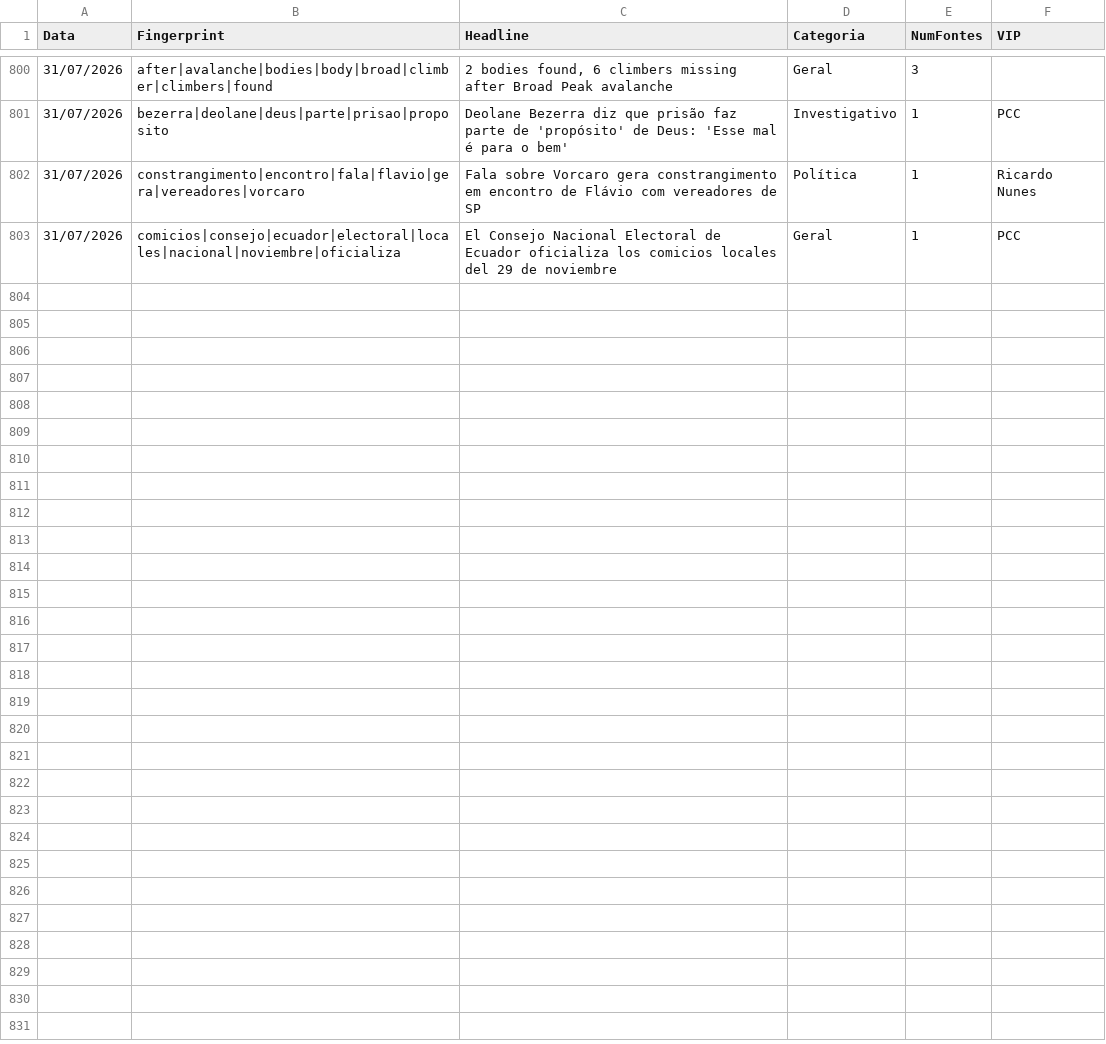
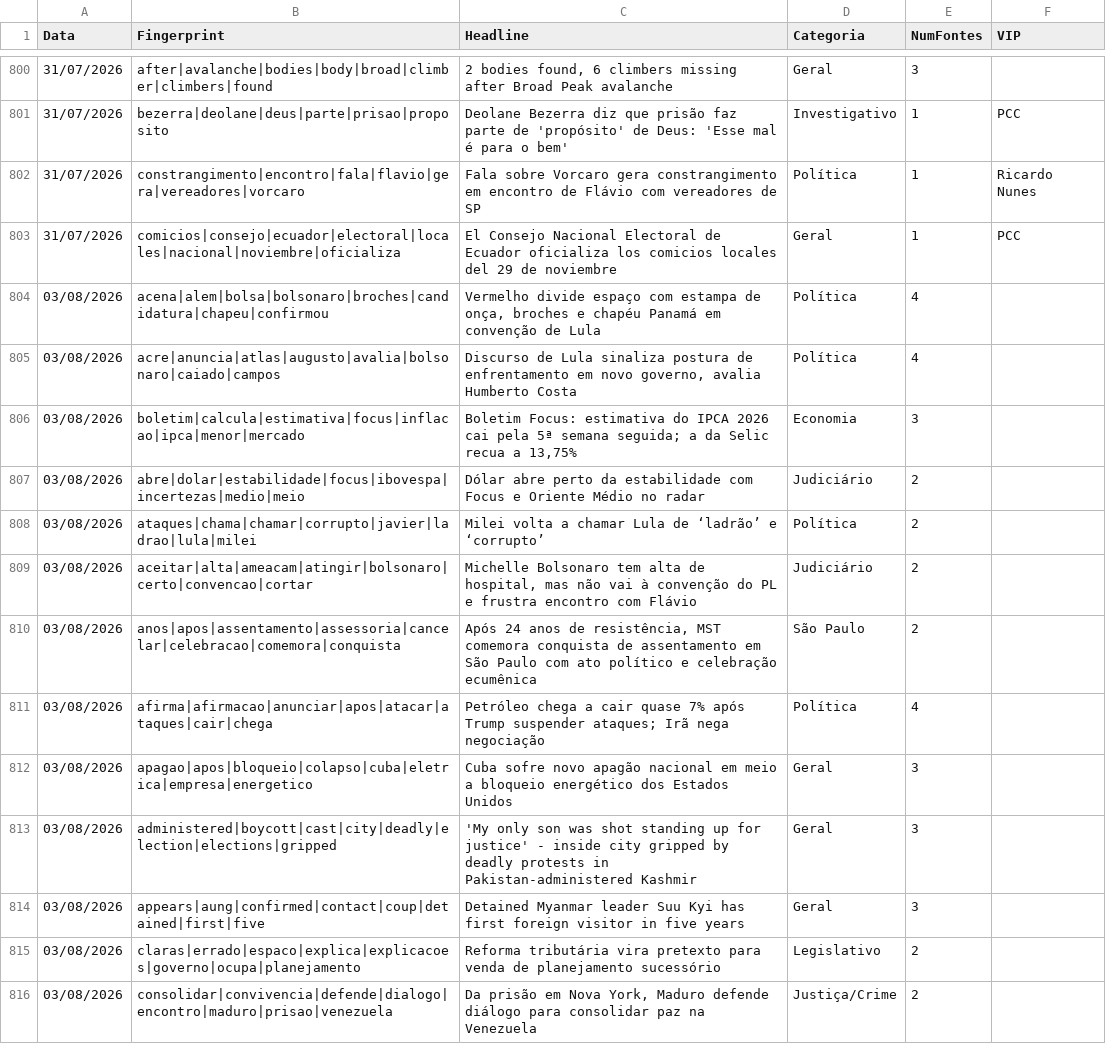
Before and after one commit to GuilhermeACRusso/monitor-de-not-cias, a CSV file: news_ledger.csv, drawn as a sheet; only a part is shown, gaps mark what is left out.

```diff
--- a/news_ledger.csv
+++ b/news_ledger.csv
@@ -803 +803,14 @@ Data,Fingerprint,Headline,Categoria,NumFontes,VIP
 31/07/2026,comicios|consejo|ecuador|electoral|locales|nacional|noviembre|oficializa,El Consejo Nacional Electoral de Ecuador oficializa los comicios locales del 29 de noviembre,Geral,1,PCC
+03/08/2026,acena|alem|bolsa|bolsonaro|broches|candidatura|chapeu|confirmou,"Vermelho divide espaço com estampa de onça, broches e chapéu Panamá em convenção de Lula",Política,4,
+03/08/2026,acre|anuncia|atlas|augusto|avalia|bolsonaro|caiado|campos,"Discurso de Lula sinaliza postura de enfrentamento em novo governo, avalia Humberto Costa",Política,4,
+03/08/2026,boletim|calcula|estimativa|focus|inflacao|ipca|menor|mercado,"Boletim Focus: estimativa do IPCA 2026 cai pela 5ª semana seguida; a da Selic recua a 13,75%",Economia,3,
+03/08/2026,abre|dolar|estabilidade|focus|ibovespa|incertezas|medio|meio,Dólar abre perto da estabilidade com Focus e Oriente Médio no radar,Judiciário,2,
+03/08/2026,ataques|chama|chamar|corrupto|javier|ladrao|lula|milei,Milei volta a chamar Lula de ‘ladrão’ e ‘corrupto’,Política,2,
+03/08/2026,aceitar|alta|ameacam|atingir|bolsonaro|certo|convencao|cortar,"Michelle Bolsonaro tem alta de hospital, mas não vai à convenção do PL e frustra encontro com Flávio",Judiciário,2,
+03/08/2026,anos|apos|assentamento|assessoria|cancelar|celebracao|comemora|conquista,"Após 24 anos de resistência, MST comemora conquista de assentamento em São Paulo com ato político e celebração ecumênica",São Paulo,2,
+03/08/2026,afirma|afirmacao|anunciar|apos|atacar|ataques|cair|chega,Petróleo chega a cair quase 7% após Trump suspender ataques; Irã nega negociação,Política,4,
+03/08/2026,apagao|apos|bloqueio|colapso|cuba|eletrica|empresa|energetico,Cuba sofre novo apagão nacional em meio a bloqueio energético dos Estados Unidos,Geral,3,
+03/08/2026,administered|boycott|cast|city|deadly|election|elections|gripped,'My only son was shot standing up for justice' - inside city gripped by deadly protests in Pakistan-administered Kashmir,Geral,3,
+03/08/2026,appears|aung|confirmed|contact|coup|detained|first|five,Detained Myanmar leader Suu Kyi has first foreign visitor in five years,Geral,3,
+03/08/2026,claras|errado|espaco|explica|explicacoes|governo|ocupa|planejamento,Reforma tributária vira pretexto para venda de planejamento sucessório,Legislativo,2,
+03/08/2026,consolidar|convivencia|defende|dialogo|encontro|maduro|prisao|venezuela,"Da prisão em Nova York, Maduro defende diálogo para consolidar paz na Venezuela",Justiça/Crime,2,
```
Also changed, not shown: news_graph_entities.csv, news_graph_events.csv, 1 other file.
